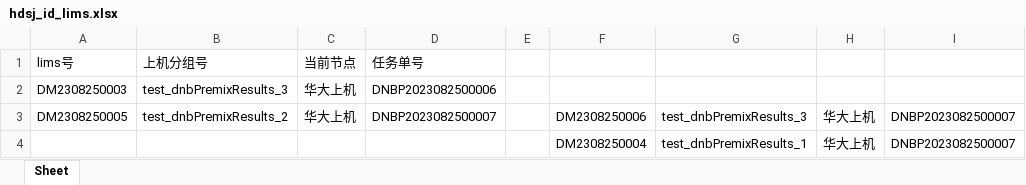
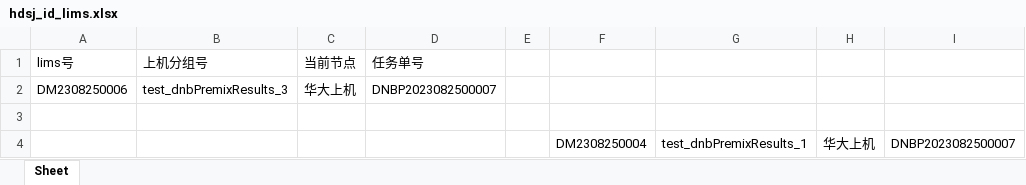
Before and after one commit to ZhouGZ666888/AutoTestScriptForSHLIMS, an Excel workbook: data/excel_doc/hdsj_id_lims.xlsx, sheet Sheet, drawn as a sheet; values as stored, in another font and other column widths than the file's, no borders; the diff names each change by its address in the sheet, - before the commit and + after, or states it on an @@ line.

```diff
--- a/data/excel_doc/hdsj_id_lims.xlsx (sheet Sheet)
+++ b/data/excel_doc/hdsj_id_lims.xlsx (sheet Sheet)
-A2 (lims号): DM2308250003
+A2 (lims号): DM2308250006
-D2 (任务单号): DNBP2023082500006
+D2 (任务单号): DNBP2023082500007
-row 3: DM2308250005 | test_dnbPremixResults_2 | 华大上机 | DNBP2023082500007 |  | DM2308250006 | test_dnbPremixResults_3 | 华大上机 | DNBP2023082500007
+row 3: (empty)
```
Also changed, not shown: data/import_excel/SR样本信息导入模板.xlsx, data/import_excel/SR样本子文库导入模板.xlsx, 6 other files.
